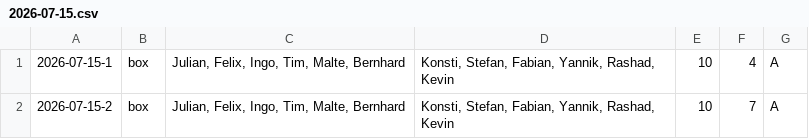
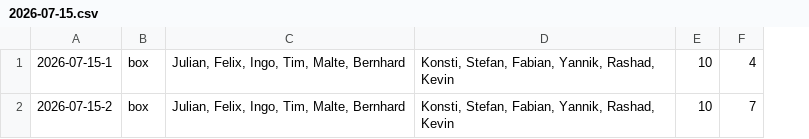
Before and after one commit to DANeoDev/RB48Glicko, a CSV file: matches/2026-07-15.csv, drawn as a sheet; the diff names each change by its address in the sheet, - before the commit and + after, or states it on an @@ line.

```diff
--- a/matches/2026-07-15.csv
+++ b/matches/2026-07-15.csv
-column G, rows 1-2: A | A
```
Also changed, not shown: data/matchhistory.csv, data/players.csv, 12 other files.
